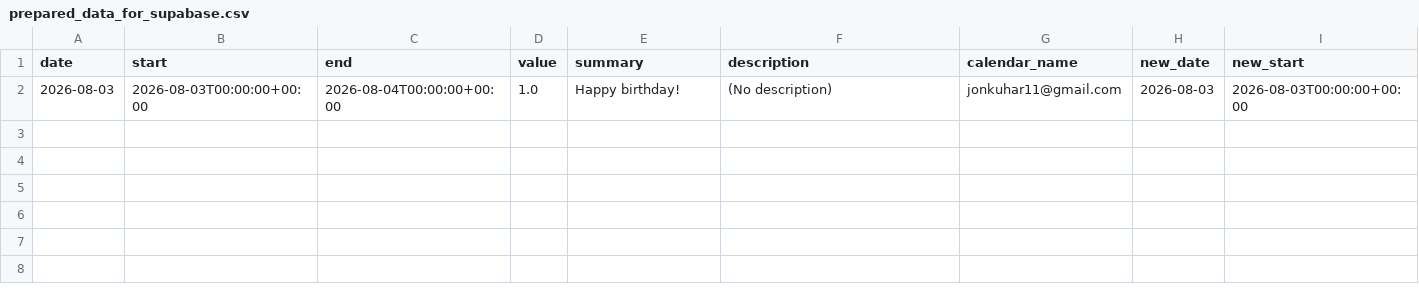
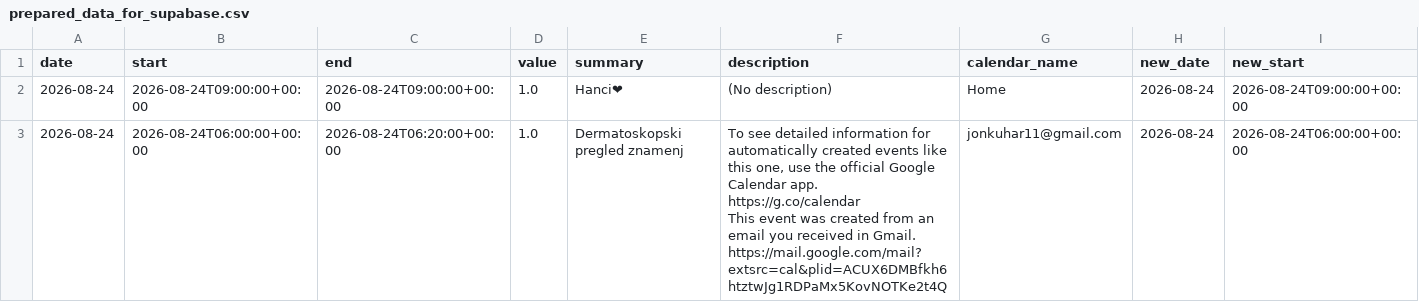
Before and after one commit to hajkuron/notion-githubchart, a CSV file: data/prepared_data_for_supabase.csv, drawn as a sheet; only a part is shown; removed rows and columns are numbered as before the commit, all else as after; rows hold the shown columns only; ↵ is a line break in a cell; the diff names each change by its address in the sheet, - before the commit and + after, or states it on an @@ line.

```diff
--- a/data/prepared_data_for_supabase.csv
+++ b/data/prepared_data_for_supabase.csv
-row 2: 2026-08-03 | 2026-08-03T00:00:00+00:00 | 2026-08-04T00:00:00+00:00 | 1.0 | Happy birthday! | (No description) | jonkuhar11@gmail.com | 2026-08-03 | 2026-08-03T00:00:00+00:00
+row 2: 2026-08-24 | 2026-08-24T09:00:00+00:00 | 2026-08-24T09:00:00+00:00 | 1.0 | Hanci❤ | (No description) | Home | 2026-08-24 | 2026-08-24T09:00:00+00:00
+row 3: 2026-08-24 | 2026-08-24T06:00:00+00:00 | 2026-08-24T06:20:00+00:00 | 1.0 | Dermatoskopski pregled znamenj | To see detailed information for automatically created events like this one, use the official Google Calendar app. https://g.co/calendar ↵ This event was created from an email you received in Gmail. https://mail.google.com/mail?extsrc=cal&plid=ACUX6DMBfkh6htztwJg1RDPaMx5KovNOTKe2t4Q | jonkuhar11@gmail.com | 2026-08-24 | 2026-08-24T06:00:00+00:00
```
Also changed, not shown: 5 other files.
